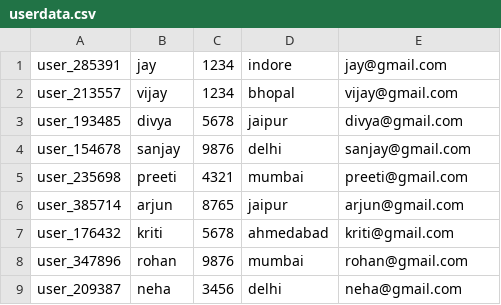
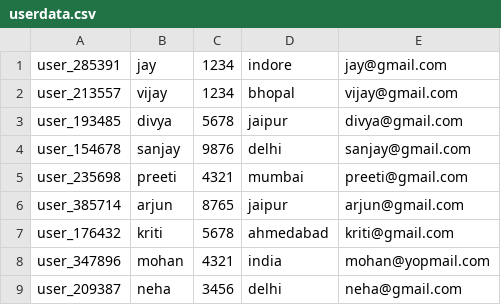
Before and after one commit to Mitanshuk/Inventory-Management-System, a CSV file: userdata.csv, drawn as a sheet.

```diff
--- a/userdata.csv
+++ b/userdata.csv
@@ -7,3 +7,3 @@ user_385714,arjun,8765,jaipur,arjun@gmail.com
 user_176432,kriti,5678,ahmedabad,kriti@gmail.com
-user_347896,rohan,9876,mumbai,rohan@gmail.com
+user_347896,mohan,4321,india,mohan@yopmail.com
 user_209387,neha,3456,delhi,neha@gmail.com
```
Also changed, not shown: orders.csv, product.csv, 4 other files.
